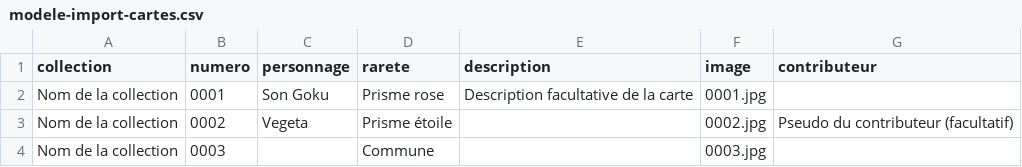
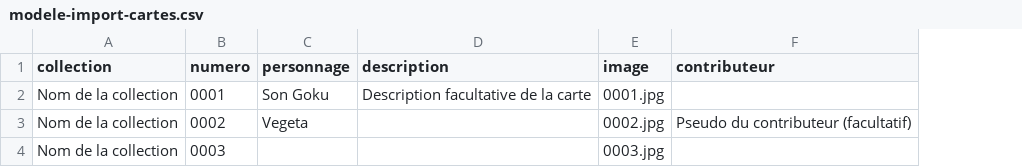
Before and after one commit to Podbeat/db90.com, a CSV file: public/templates/modele-import-cartes.csv, drawn as a sheet; the diff names each change by its address in the sheet, - before the commit and + after, or states it on an @@ line.

```diff
--- a/public/templates/modele-import-cartes.csv
+++ b/public/templates/modele-import-cartes.csv
-column D (rarete), rows 2-4: Prisme rose | Prisme étoile | Commune
```
Also changed, not shown: 33 other files.
